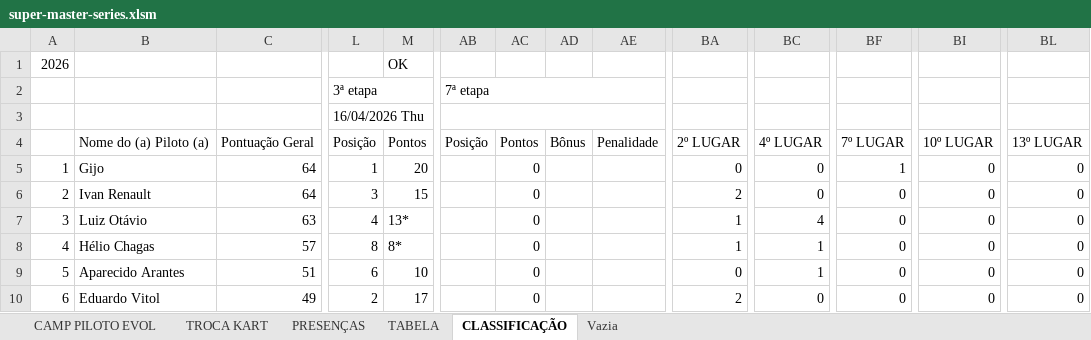
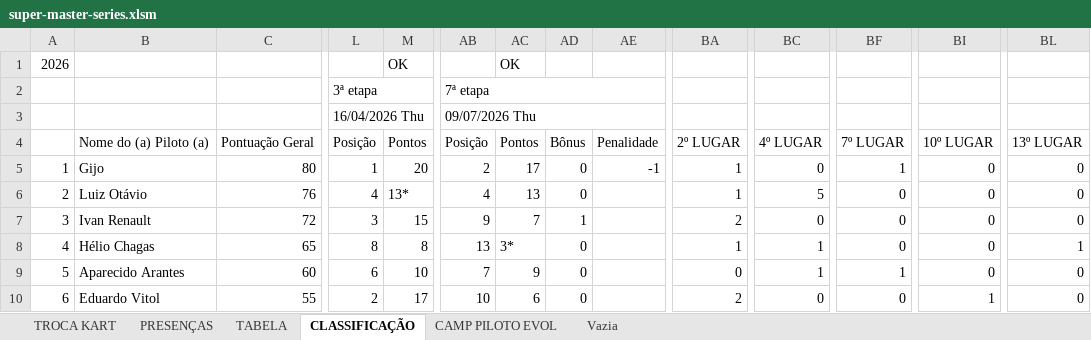
Before and after one commit to defariaaparecido/campeonatos-kart, an Excel workbook: super-master-series.xlsm, sheet CLASSIFICAÇÃO, drawn as a sheet; only a part is shown, gaps mark what is left out; values as stored, in another font and other column widths than the file's, no cell formats; conditional formats not drawn; removed rows and columns are numbered as before the commit, all else as after; rows hold the shown columns only; the diff covers the shown part only; the diff names each change by its address in the sheet, - before the commit and + after, or states it on an @@ line.

Commit message:
Add files via upload

```diff
--- a/super-master-series.xlsm (sheet CLASSIFICAÇÃO)
+++ b/super-master-series.xlsm (sheet CLASSIFICAÇÃO)
@@ sheet tab order changed: TROCA KART | PRESENÇAS | TABELA | CLASSIFICAÇÃO | CAMP PILOTO EVOL | Vazia @@
-AC1: (empty)
+AC1: OK
-AB3: (empty)
+AB3: 09/07/2026 Thu
-C5: 64
+C5: 80
-AB5: (empty)
+AB5: 2
-AC5: 0
+AC5: 17
-AD5: (empty)
+AD5: 0
-AE5: (empty)
+AE5: -1
-BA5: 0
+BA5: 1
-row 6: 2 | Ivan Renault | 64 | 3 | 15 |  | 0 |  |  | 2 | 0 | 0 | 0 | 0
@@ column A renumbered between rows 6 and 16 @@
-C6: 63
+C6: 76
-AB6: (empty)
+AB6: 4
-AC6: 0
+AC6: 13
-AD6: (empty)
+AD6: 0
-BC6: 4
+BC6: 5
+row 7: 3 | Ivan Renault | 72 | 3 | 15 | 9 | 7 | 1 |  | 2 | 0 | 0 | 0 | 0
-C8: 57
+C8: 65
-M8: 8*
+M8: 8
-AB8: (empty)
+AB8: 13
-AC8: 0
+AC8: 3*
-AD8:AD10: (empty)
+AD8:AD10: 0
-BL8: 0
+BL8: 1
-C9: 51
+C9: 60
-AB9: (empty)
+AB9: 7
-AC9: 0
+AC9: 9
-BF9: 0
+BF9: 1
-C10: 49
+C10: 55
-AB10: (empty)
+AB10: 10
-AC10: 0
+AC10: 6
-BI10: 0
+BI10: 1
```
Also changed, not shown: 1 added row, 1 removed row and 77 edited cells elsewhere in this sheet, sheet CAMP PILOTO EVOL, sheet TABELA, sheet PRESENÇAS, sheet TROCA KART, cell formats, charts or pictures.
